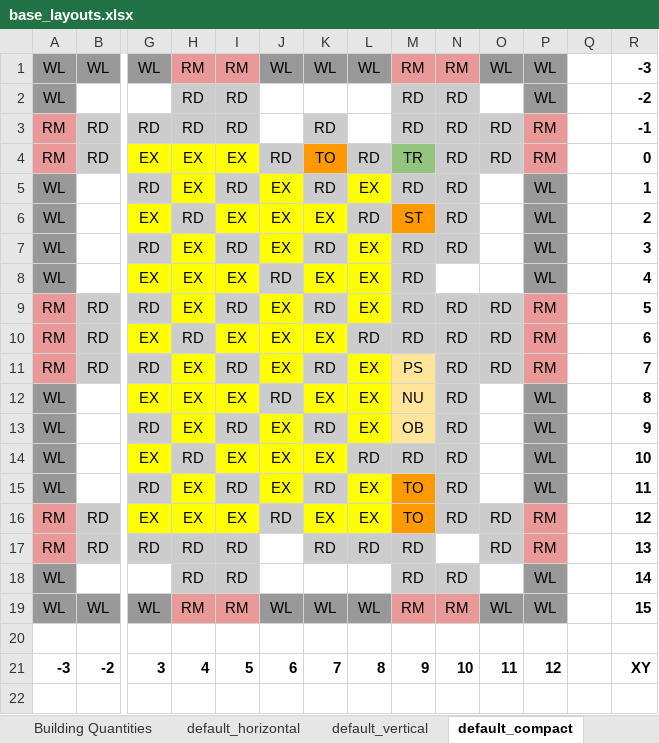
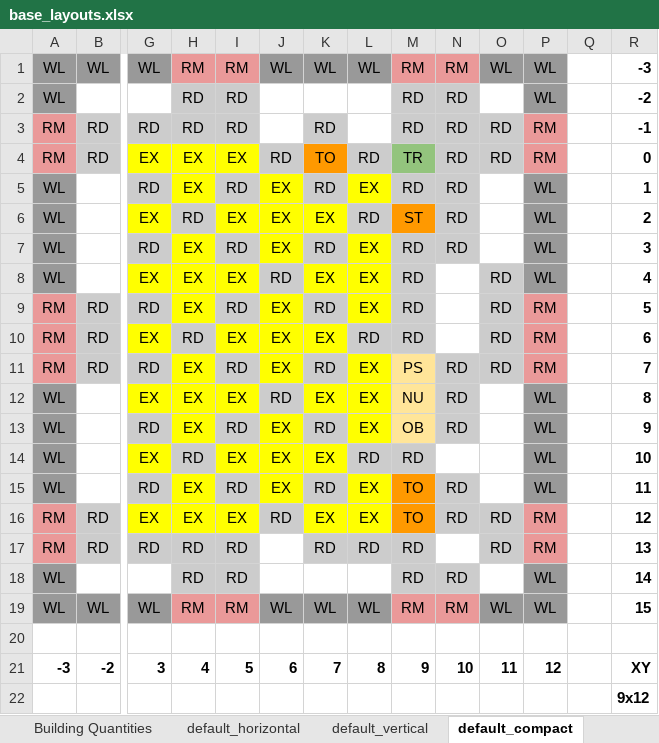
Before and after one commit to tanjera/screeps, an Excel workbook: base_layouts/base_layouts.xlsx, sheet default_compact, drawn as a sheet; only a part is shown, gaps mark what is left out; values as stored, in another font and other column widths than the file's, no borders; rows hold the shown columns only; the diff names each change by its address in the sheet, - before the commit and + after, or states it on an @@ line.

Commit message:
layout compact_horizontal; bug fixes

```diff
--- a/base_layouts/base_layouts.xlsx (sheet default_compact)
+++ b/base_layouts/base_layouts.xlsx (sheet default_compact)
-O8: (empty)
+O8: RD
-O8 fill: none
+O8 fill: #CCCCCC
-N9:N10: RD
+N9:N10: (empty)
-N9:N10 fill: #CCCCCC
+N9:N10 fill: none
-N14: RD
+N14: (empty)
-N14 fill: #CCCCCC
+N14 fill: none
+row 22:  |  |  |  |  |  |  |  |  |  |  |  |  | 9x12
```
Also changed, not shown: sheet default_horizontal, sheet default_vertical, other sheet tabs, 6 other files.
